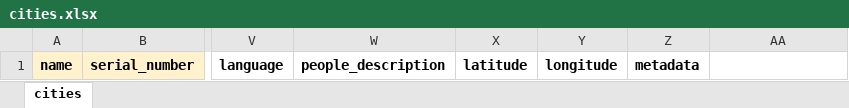
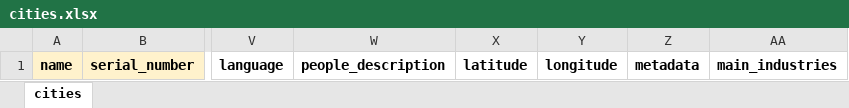
Before and after one commit to Bildyx/Bildyx, an Excel workbook: apps/api/data/excel_templates/cities.xlsx, sheet cities, drawn as a sheet; only a part is shown, gaps mark what is left out; values as stored, in another font and other column widths than the file's, no borders; the diff names each change by its address in the sheet, - before the commit and + after, or states it on an @@ line.

```diff
--- a/apps/api/data/excel_templates/cities.xlsx (sheet cities)
+++ b/apps/api/data/excel_templates/cities.xlsx (sheet cities)
-AA1: (empty)
+AA1: main_industries
```
Also changed, not shown: apps/api/data/excel_templates/industries.xlsx, apps/api/data/excel_templates/organizations.xlsx, 8 other files.
